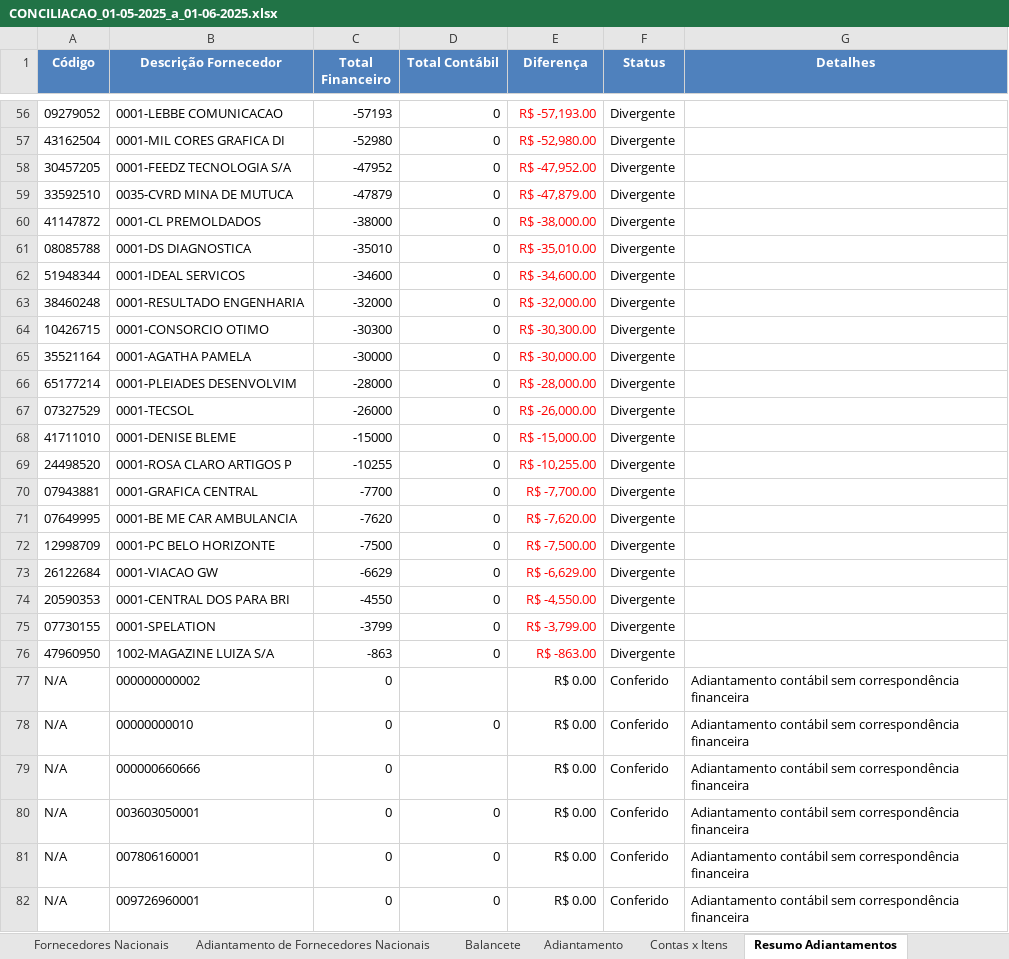
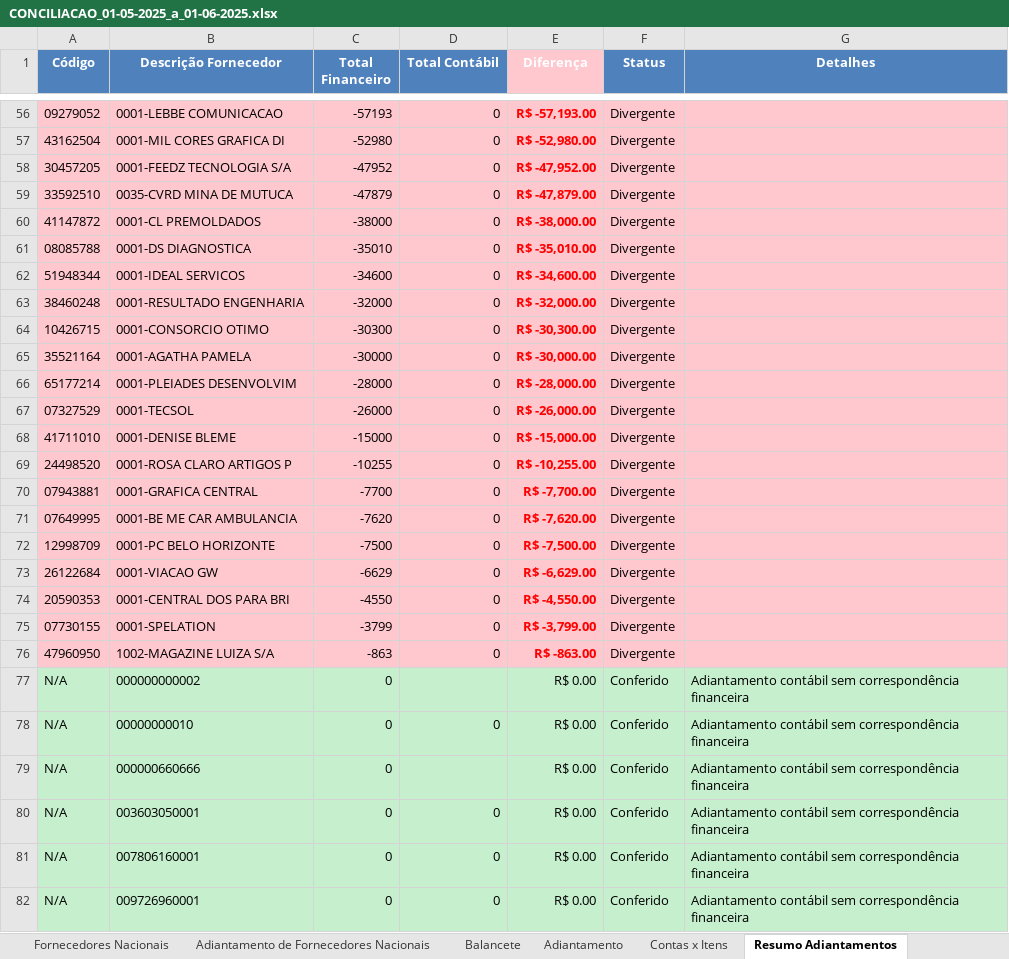
Before and after one commit to AndreDclick/itaminas-conciliacao-fornecedores, an Excel workbook: results/CONCILIACAO_01-05-2025_a_01-06-2025.xlsx, sheet Resumo Adiantamentos, drawn as a sheet; only a part is shown, gaps mark what is left out; values as stored, in another font and other column widths than the file's, no borders; the diff covers the shown part only; the diff names each change by its address in the sheet, - before the commit and + after, or states it on an @@ line.

```diff
--- a/results/CONCILIACAO_01-05-2025_a_01-06-2025.xlsx (sheet Resumo Adiantamentos)
+++ b/results/CONCILIACAO_01-05-2025_a_01-06-2025.xlsx (sheet Resumo Adiantamentos)
-E1 fill: #4F81BD
+E1 fill: #FFC7CE
-A56:G76 fill: none
+A56:G76 fill: #FFC7CE
-E56:E76 bold: off
+E56:E76 bold: on
-A77:G82 fill: none
+A77:G82 fill: #C6EFCE
```
Also changed, not shown: cell formats elsewhere in this sheet, sheet Metadados, 5 other files.
